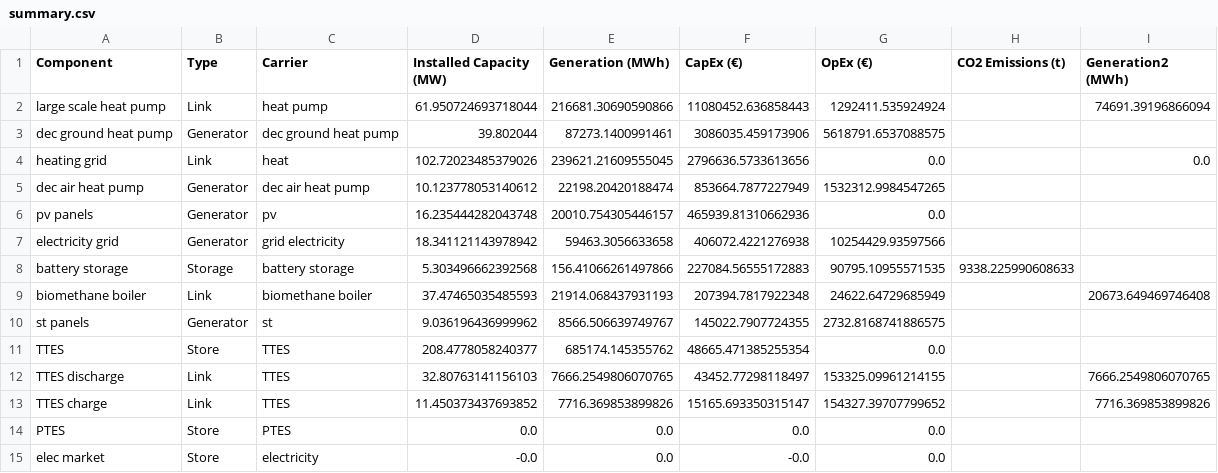
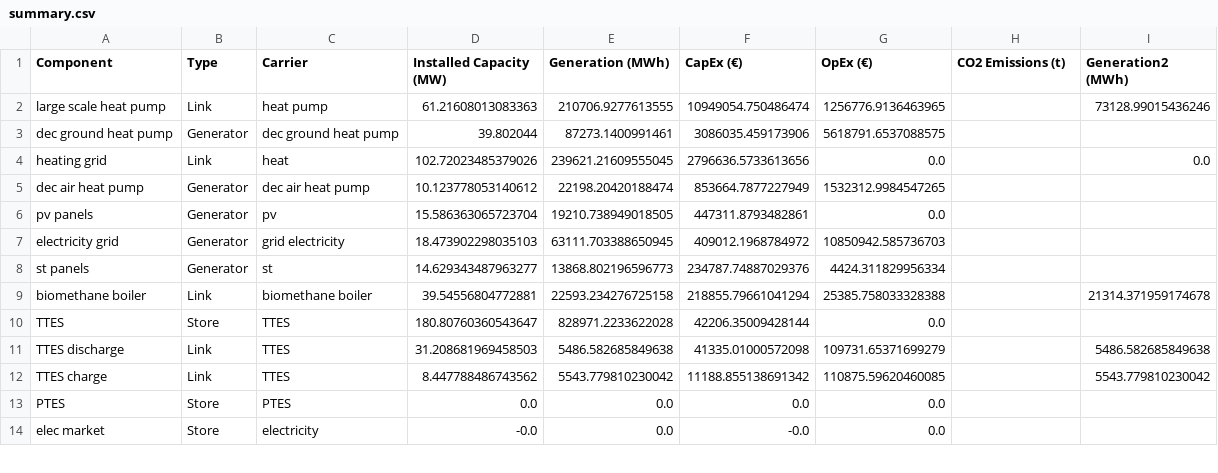
Before and after one commit to ltrentmann/PyPSA-DESOpt-Heat, a CSV file: results/region_60-45/summary.csv, drawn as a sheet; only a part is shown; the diff covers the shown part only.

```diff
--- a/results/region_60-45/summary.csv
+++ b/results/region_60-45/summary.csv
@@ -1,3 +1,3 @@
 Component,Type,Carrier,Installed Capacity (MW),Generation (MWh),CapEx (€),OpEx (€),CO2 Emissions (t),Generation2 (MWh)
-large scale heat pump,Link,heat pump,61.950724693718044,216681.30690590866,11080452.636858443,1292411.535924924,,74691.39196866094
+large scale heat pump,Link,heat pump,61.21608013083363,210706.9277613555,10949054.750486474,1256776.9136463965,,73128.99015436246
 dec ground heat pump,Generator,dec ground heat pump,39.802044,87273.1400991461,3086035.459173906,5618791.6537088575,,
@@ -5,10 +5,9 @@ heating grid,Link,heat,102.72023485379026,239621.21609555045,2796636.5733613656,
 dec air heat pump,Generator,dec air heat pump,10.123778053140612,22198.20420188474,853664.7877227949,1532312.9984547265,,
-pv panels,Generator,pv,16.235444282043748,20010.754305446157,465939.81310662936,0.0,,
-electricity grid,Generator,grid electricity,18.341121143978942,59463.3056633658,406072.4221276938,10254429.93597566,,
-battery storage,Storage,battery storage,5.303496662392568,156.41066261497866,227084.56555172883,90795.10955571535,9338.225990608633,
-biomethane boiler,Link,biomethane boiler,37.47465035485593,21914.068437931193,207394.7817922348,24622.64729685949,,20673.649469746408
-st panels,Generator,st,9.036196436999962,8566.506639749767,145022.7907724355,2732.8168741886575,,
-TTES,Store,TTES,208.4778058240377,685174.145355762,48665.471385255354,0.0,,
-TTES discharge,Link,TTES,32.80763141156103,7666.2549806070765,43452.77298118497,153325.09961214155,,7666.2549806070765
-TTES charge,Link,TTES,11.450373437693852,7716.369853899826,15165.693350315147,154327.39707799652,,7716.369853899826
+pv panels,Generator,pv,15.586363065723704,19210.738949018505,447311.8793482861,0.0,,
+electricity grid,Generator,grid electricity,18.473902298035103,63111.703388650945,409012.1968784972,10850942.585736703,,
+st panels,Generator,st,14.629343487963277,13868.802196596773,234787.74887029376,4424.311829956334,,
+biomethane boiler,Link,biomethane boiler,39.54556804772881,22593.234276725158,218855.79661041294,25385.758033328388,,21314.371959174678
+TTES,Store,TTES,180.80760360543647,828971.2233622028,42206.35009428144,0.0,,
+TTES discharge,Link,TTES,31.208681969458503,5486.582685849638,41335.01000572098,109731.65371699279,,5486.582685849638
+TTES charge,Link,TTES,8.447788486743562,5543.779810230042,11188.855138691342,110875.59620460085,,5543.779810230042
 PTES,Store,PTES,0.0,0.0,0.0,0.0,,
```
Also changed, not shown: 1 added row and 5 edited cells elsewhere in this file, results/region_60-45/buses-p.csv, results/region_60-45/generators.csv, 27 other files.
